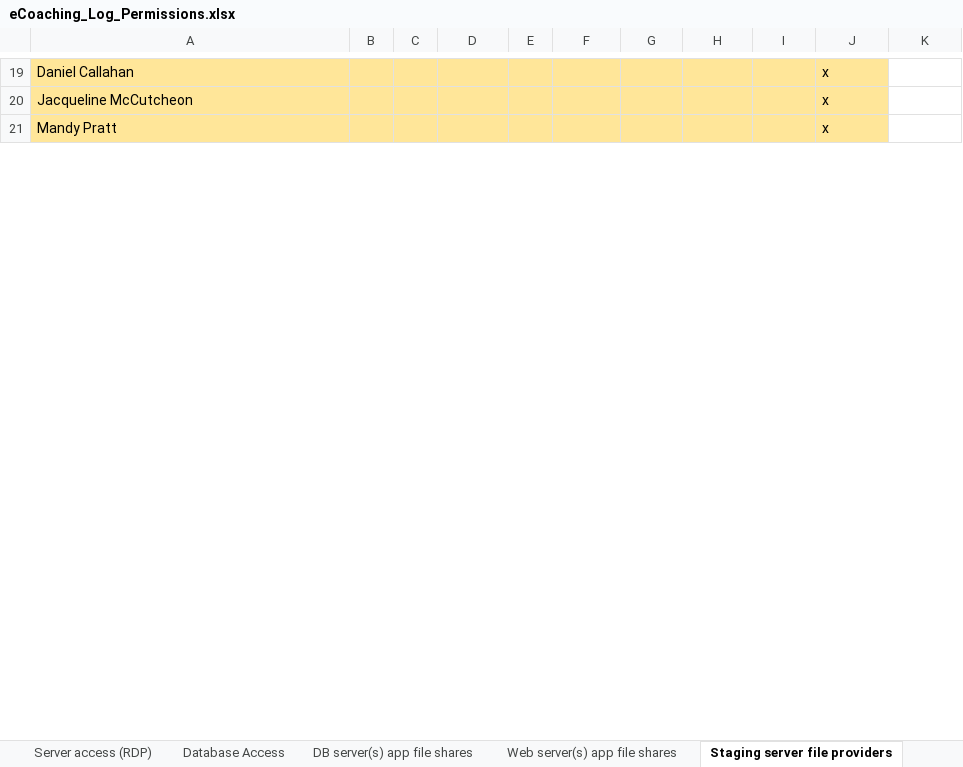
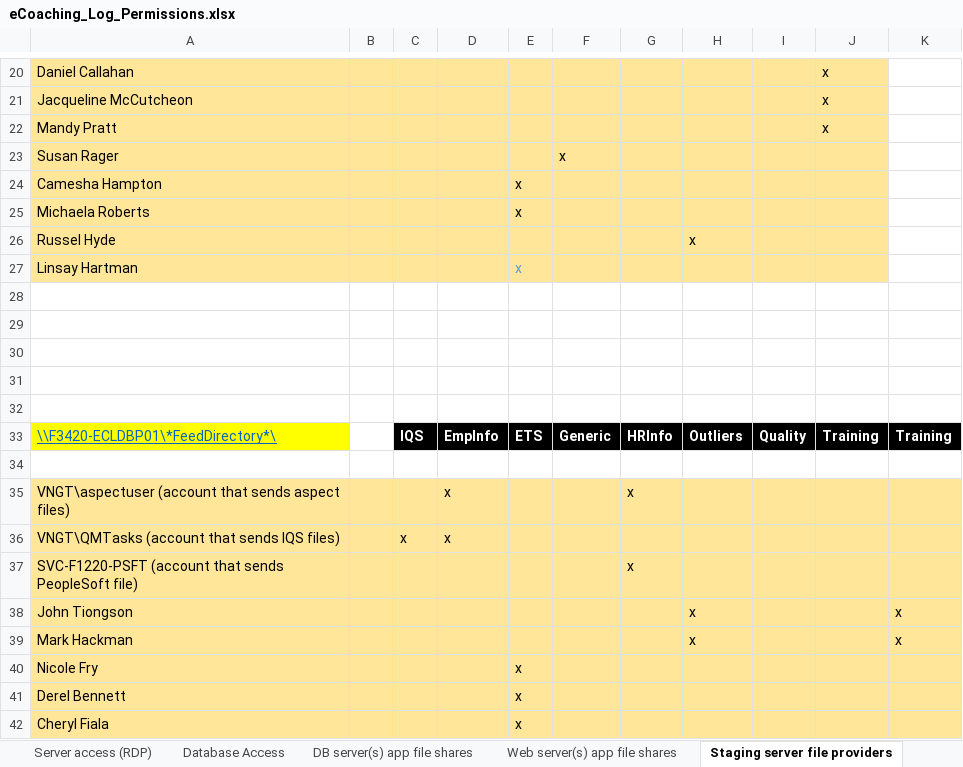
Before and after one commit to maximus-cco/eCoaching_V2_Bak, an Excel workbook: Project Management/eCoaching_Log_Permissions.xlsx, sheet Staging server file providers, drawn as a sheet; only a part is shown, gaps mark what is left out; values as stored, in another font and other column widths than the file's, no borders; the diff covers the shown part only; the diff names each change by its address in the sheet, - before the commit and + after, or states it on an @@ line.

Commit message:
Internal version 8.0
git-tfs-id: [https://tfs.omnicloud.local/tfs/cco%20program/]$/eCoaching_V2;C39158

```diff
--- a/Project Management/eCoaching_Log_Permissions.xlsx (sheet Staging server file providers)
+++ b/Project Management/eCoaching_Log_Permissions.xlsx (sheet Staging server file providers)
+row 23: Susan Rager |  |  |  |  | x
+row 24: Camesha Hampton |  |  |  | x
+row 25: Michaela Roberts |  |  |  | x
+row 26: Russel Hyde |  |  |  |  |  |  | x
+row 27: Linsay Hartman |  |  |  | x
+row 28: (empty)
+row 29: (empty)
+row 30: (empty)
+row 31: (empty)
+row 32: (empty)
+row 33: \\F3420-ECLDBP01\*FeedDirectory*\ |  | IQS | EmpInfo | ETS | Generic | HRInfo | Outliers | Quality | Training | Training
+row 34: (empty)
+row 35: VNGT\aspectuser (account that sends aspect files) |  |  | x |  |  | x
+row 36: VNGT\QMTasks (account that sends IQS files) |  | x | x
+row 37: SVC-F1220-PSFT (account that sends PeopleSoft file) |  |  |  |  |  | x
+row 38: John Tiongson |  |  |  |  |  |  | x |  |  | x
+row 39: Mark Hackman |  |  |  |  |  |  | x |  |  | x
+row 40: Nicole Fry |  |  |  | x
+row 41: Derel Bennett |  |  |  | x
+row 42: Cheryl Fiala |  |  |  | x
```
Also changed, not shown: 13 added rows, 1 edited cell and cell formats elsewhere in this sheet, sheet DEV-DB-VRIVFSSDBT02-Share-RAW, sheet PROD-DB-VDENSSDBP07-Share-RAW, sheet Revisions History.
